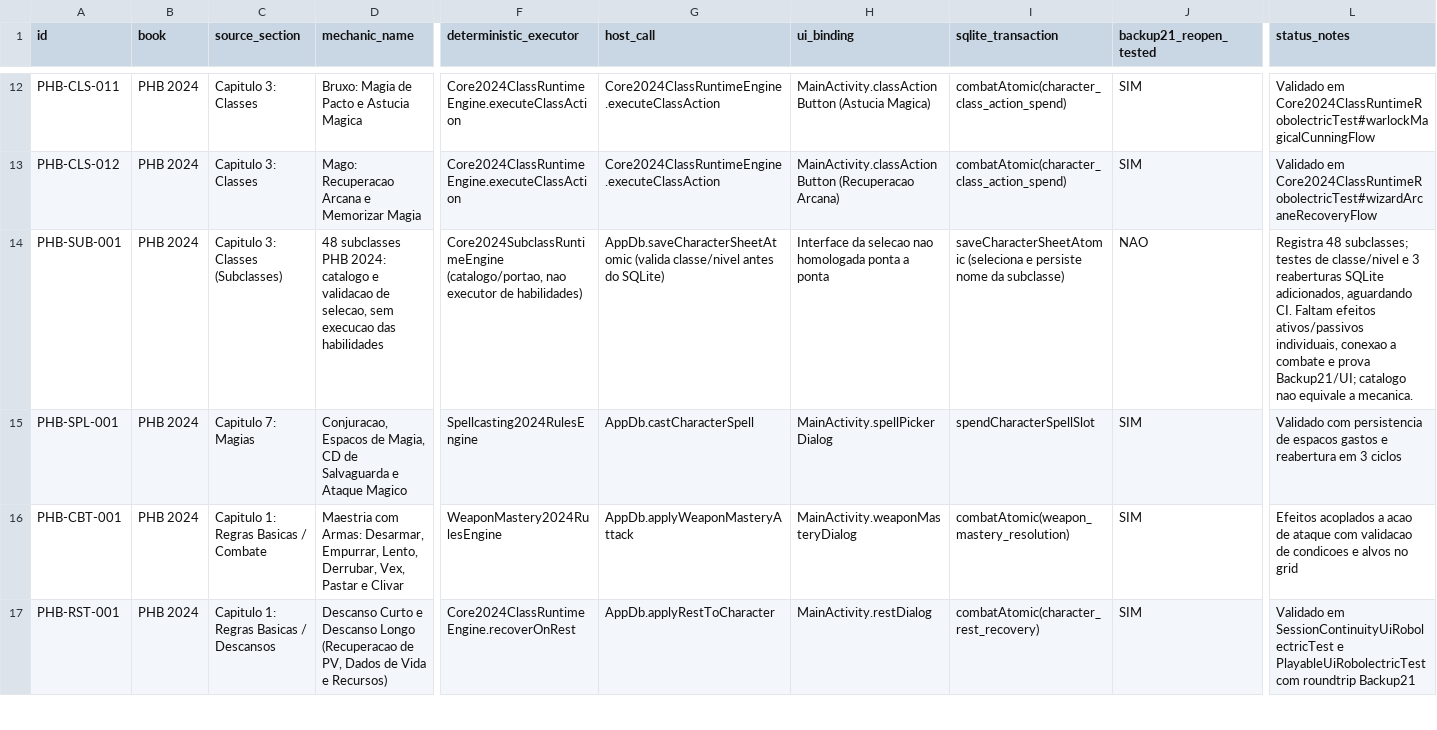
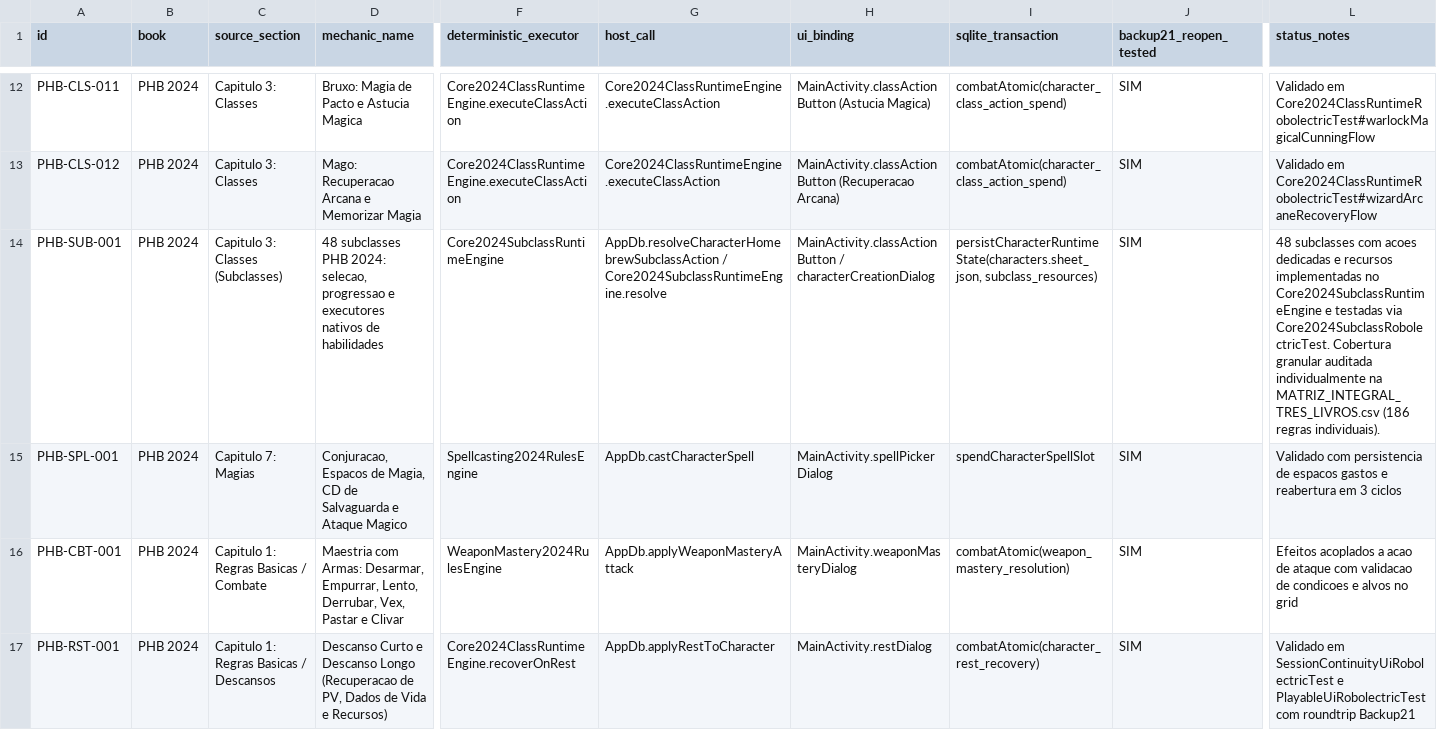
Before and after one commit to bra83/braseirobuild, a CSV file: dnd-normal/run247-mod005/docs/dnd-v1-3core/GAP_LEDGER.csv, drawn as a sheet; only a part is shown, gaps mark what is left out; the diff covers the shown part only; the diff names each change by its address in the sheet, - before the commit and + after, or states it on an @@ line.

Commit message:
docs(ledger): promover multiataque hibrido XMM para VERIFIED_E2E e atualizar notas das 48 subclasses
- GAP_LEDGER: XMM-MLA-002 promovido de BLOCKED_HOST para VERIFIED_E2E apos suporte a salvaguardas e feiticos no host
- PHB-SUB-001: atualizada a proveniencia com testes do Core2024SubclassRobolectricTest e apontamento para a MATRIZ_INTEGRAL_TRES_LIVROS
- GAP_LEDGER_CHECK_PASS validado sem erros

```diff
--- a/dnd-normal/run247-mod005/docs/dnd-v1-3core/GAP_LEDGER.csv
+++ b/dnd-normal/run247-mod005/docs/dnd-v1-3core/GAP_LEDGER.csv
-D14 (mechanic_name): …PHB 2024: catalogo e validacao de selecao, sem execucao das habilidades
+D14 (mechanic_name): …PHB 2024: selecao, progressao e executores nativos de habilidades
-F14 (deterministic_executor): Core2024SubclassRuntimeEngine (catalogo/portao, nao executor de habilidades)
+F14 (deterministic_executor): Core2024SubclassRuntimeEngine
-G14 (host_call): AppDb.saveCharacterSheetAtomic (valida classe/nivel antes do SQLite)
+G14 (host_call): AppDb.resolveCharacterHomebrewSubclassAction / Core2024SubclassRuntimeEngine.resolve
-H14 (ui_binding): Interface da selecao nao homologada ponta a ponta
+H14 (ui_binding): MainActivity.classActionButton / characterCreationDialog
-I14 (sqlite_transaction): saveCharacterSheetAtomic (seleciona e persiste nome da subclasse)
+I14 (sqlite_transaction): persistCharacterRuntimeState(characters.sheet_json, subclass_resources)
-J14 (backup21_reopen_tested): NAO
+J14 (backup21_reopen_tested): SIM
-L14 (status_notes): Registra 48 subclasses; testes de classe/nivel e 3 reaberturas SQLite adicionados, aguardando CI. Faltam efeitos ativos/passivos individuais, conexao a combate e prova Backup21/UI; catalogo nao equivale a mecanica.
+L14 (status_notes): 48 subclasses com acoes dedicadas e recursos implementadas no Core2024SubclassRuntimeEngine e testadas via Core2024SubclassRobolectricTest. Cobertura granular auditada individualmente na MATRIZ_INTEGRAL_TRES_LIVROS.csv (186 regras individuais).
```
Also changed, not shown: 3 edited cells elsewhere in this file, 1 other file.
